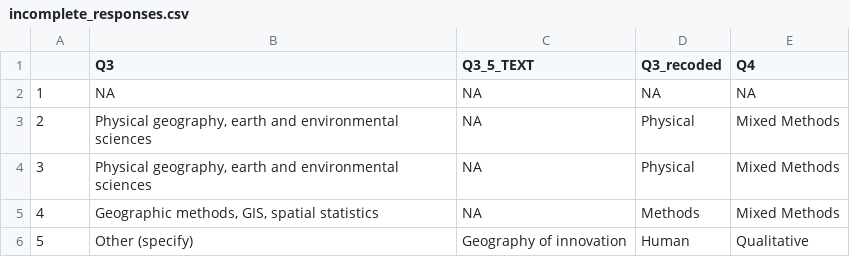
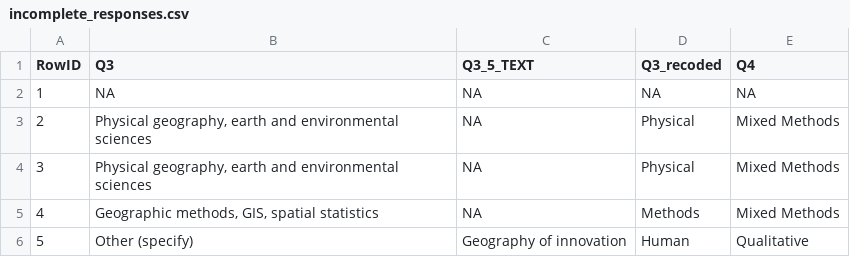
Before and after one commit to HEGSRR/OR-Reproducibility-in-Geography-Survey, a CSV file: data/derived/public/incomplete_responses.csv, drawn as a sheet; only a part is shown; the diff names each change by its address in the sheet, - before the commit and + after, or states it on an @@ line.

```diff
--- a/data/derived/public/incomplete_responses.csv
+++ b/data/derived/public/incomplete_responses.csv
-A1: (empty)
+A1: RowID
```
Also changed, not shown: data/data_metadata.csv, 3 other files.
